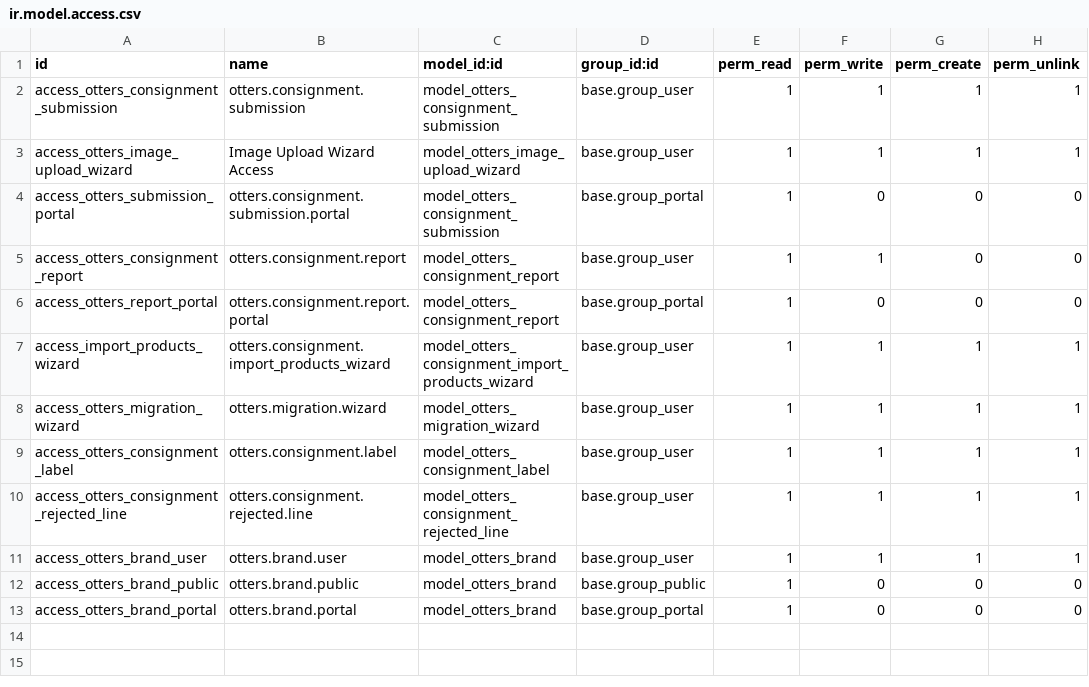
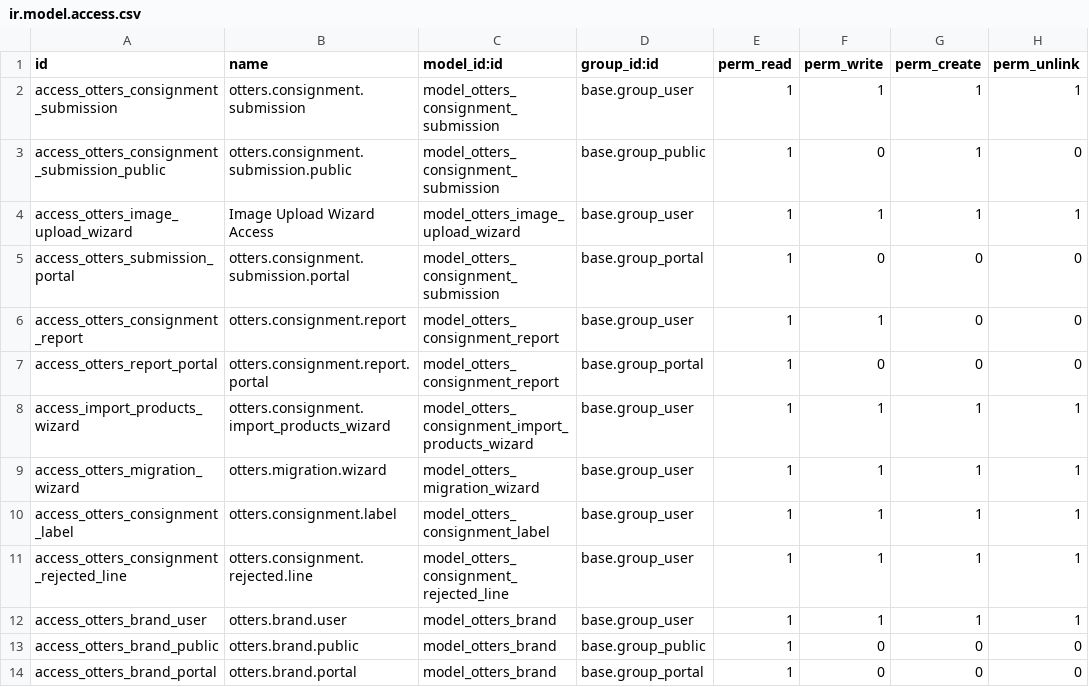
Before and after one commit to DrNickIT/Odoo19, a CSV file: otters_consignment/security/ir.model.access.csv, drawn as a sheet.

```diff
--- a/otters_consignment/security/ir.model.access.csv
+++ b/otters_consignment/security/ir.model.access.csv
@@ -2,2 +2,3 @@ id,name,model_id:id,group_id:id,perm_read,perm_write,perm_create,perm_unlink
 access_otters_consignment_submission,otters.consignment.submission,model_otters_consignment_submission,base.group_user,1,1,1,1
+access_otters_consignment_submission_public,otters.consignment.submission.public,model_otters_consignment_submission,base.group_public,1,0,1,0
 access_otters_image_upload_wizard,Image Upload Wizard Access,model_otters_image_upload_wizard,base.group_user,1,1,1,1
```
Also changed, not shown: 1 other file.
